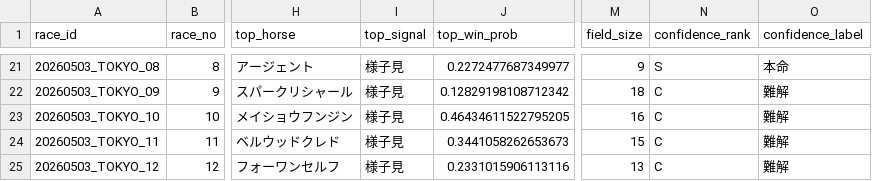
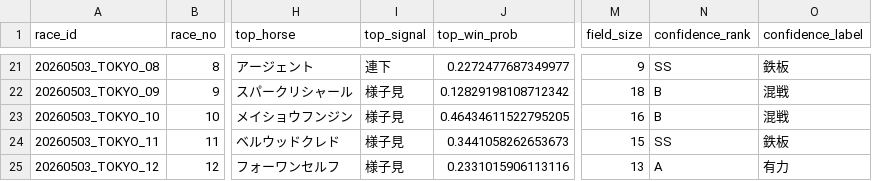
Before and after one commit to k2automate/keiba_ai_mvp, a CSV file: ui/public/data/race_list_view.csv, drawn as a sheet; only a part is shown, gaps mark what is left out; the diff covers the shown part only; the diff names each change by its address in the sheet, - before the commit and + after, or states it on an @@ line.

```diff
--- a/ui/public/data/race_list_view.csv
+++ b/ui/public/data/race_list_view.csv
-I21 (top_signal): 様子見
+I21 (top_signal): 連下
-N21 (confidence_rank): S
+N21 (confidence_rank): SS
-O21 (confidence_label): 本命
+O21 (confidence_label): 鉄板
-N22:N23 (confidence_rank): C
+N22:N23 (confidence_rank): B
-O22:O23 (confidence_label): 難解
+O22:O23 (confidence_label): 混戦
-N24 (confidence_rank): C
+N24 (confidence_rank): SS
-O24 (confidence_label): 難解
+O24 (confidence_label): 鉄板
-N25 (confidence_rank): C
+N25 (confidence_rank): A
-O25 (confidence_label): 難解
+O25 (confidence_label): 有力
```
Also changed, not shown: 36 edited cells elsewhere in this file, ui/public/data/combination_ev_ranking.csv, ui/public/data/final_multi_bets.csv, 2 other files.
